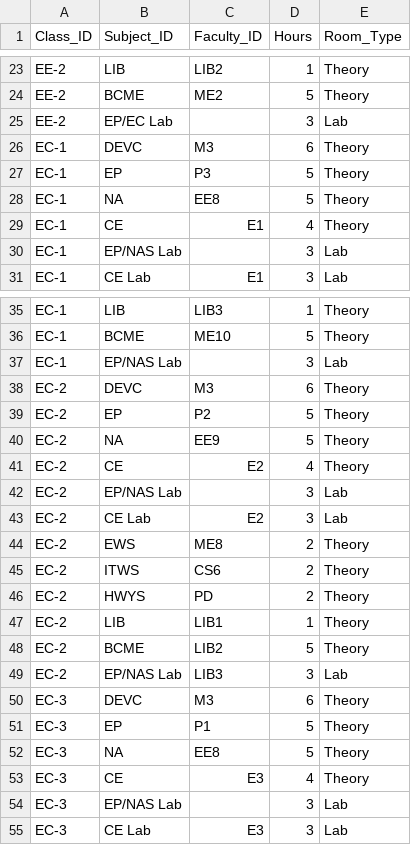
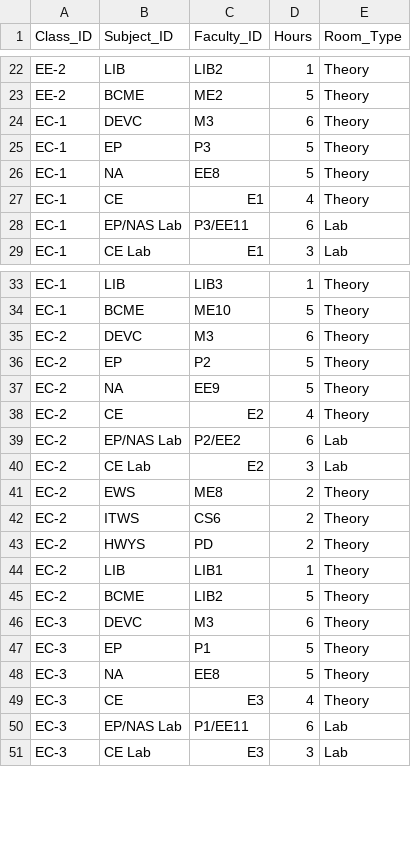
Before and after one commit to vrsssrikanth-glitch/Timetable---BS-H--VIEW, a CSV file: teaching_load.csv, drawn as a sheet; only a part is shown, gaps mark what is left out; the diff covers the shown part only.

Commit message:
Update teaching_load.csv

```diff
--- a/teaching_load.csv
+++ b/teaching_load.csv
@@ -24,3 +23,2 @@ EE-2,LIB,LIB2,1,Theory
 EE-2,BCME,ME2,5,Theory
-EE-2,EP/EC Lab,,3,Lab
 EC-1,DEVC,M3,6,Theory
@@ -29,3 +27,3 @@ EC-1,NA,EE8,5,Theory
 EC-1,CE,E1,4,Theory
-EC-1,EP/NAS Lab,,3,Lab
+EC-1,EP/NAS Lab,P3/EE11,6,Lab
 EC-1,CE Lab,E1,3,Lab
@@ -36,3 +34,2 @@ EC-1,LIB,LIB3,1,Theory
 EC-1,BCME,ME10,5,Theory
-EC-1,EP/NAS Lab,,3,Lab
 EC-2,DEVC,M3,6,Theory
@@ -41,3 +38,3 @@ EC-2,NA,EE9,5,Theory
 EC-2,CE,E2,4,Theory
-EC-2,EP/NAS Lab,,3,Lab
+EC-2,EP/NAS Lab,P2/EE2,6,Lab
 EC-2,CE Lab,E2,3,Lab
@@ -48,3 +45,2 @@ EC-2,LIB,LIB1,1,Theory
 EC-2,BCME,LIB2,5,Theory
-EC-2,EP/NAS Lab,LIB3,3,Lab
 EC-3,DEVC,M3,6,Theory
@@ -53,3 +49,3 @@ EC-3,NA,EE8,5,Theory
 EC-3,CE,E3,4,Theory
-EC-3,EP/NAS Lab,,3,Lab
+EC-3,EP/NAS Lab,P1/EE11,6,Lab
 EC-3,CE Lab,E3,3,Lab
```
Also changed, not shown: 2 removed rows and 3 edited cells elsewhere in this file.
